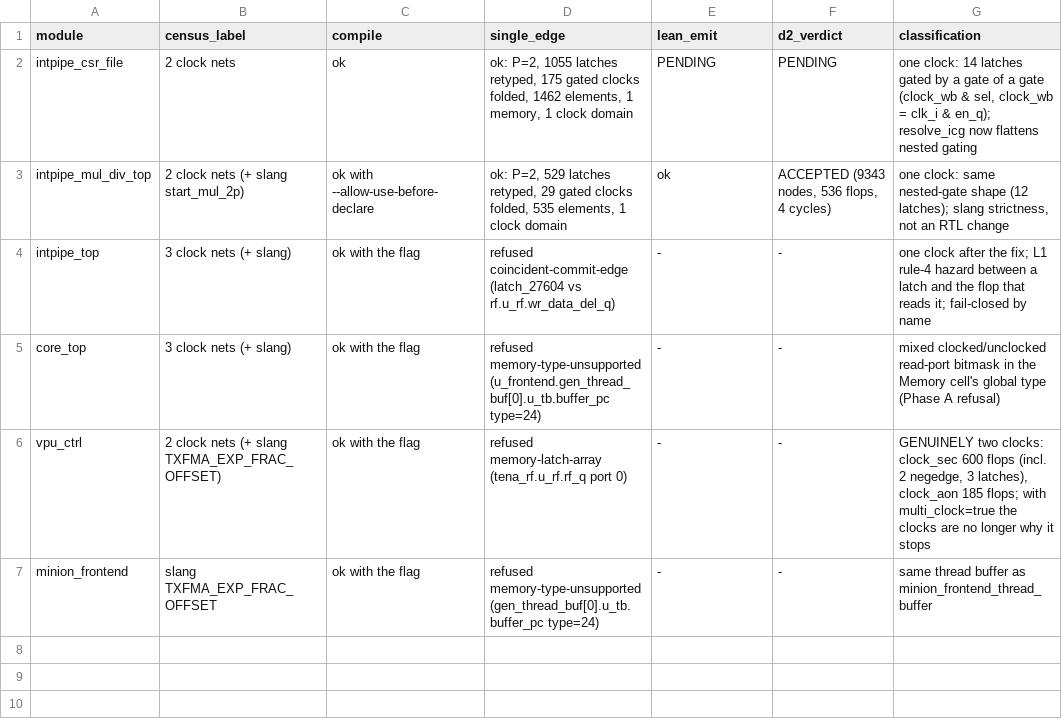
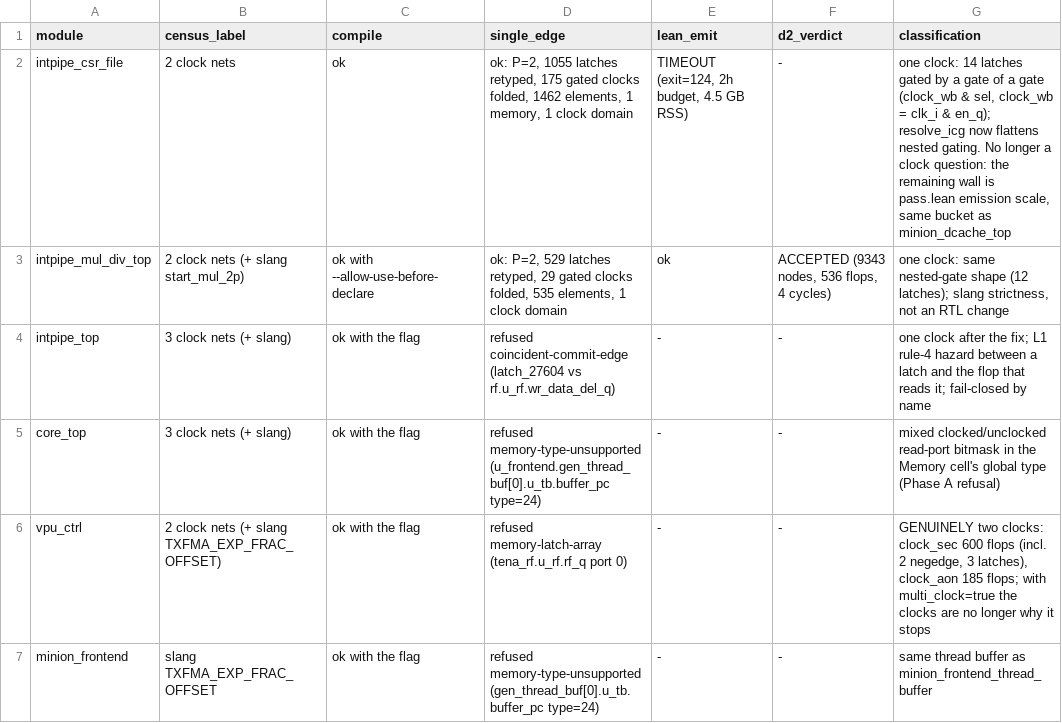
Before and after one commit to masc-ucsc/livehd, a TSV file: pass/lean/SWEEP_multiclock6.tsv, drawn as a sheet.

Commit message:
pass/lean: record intpipe_csr_file's emission timeout and the post-Phase-B coverage
The last PENDING row of the multi-clock study resolved: intpipe_csr_file
normalizes as one clock (P=2, 1055 latches retyped) but pass.lean emission of
the result exceeded the 2-hour budget at 4.5 GB resident -- the same
emitter-scale wall as minion_dcache_top, not a clock question.

With that known, the remaining CORE-ET blockers after Phase B are emitter scale
(2), the Memory cell's type bitmask (2), latch-array memories (2) and one L1
coincident-edge hazard; none is a clock. Coverage stated where the sweep is
recorded: 82 of 122 CORE-ET modules carry a Direction-2-accepted certificate,
against 68 in the census.

```diff
--- a/pass/lean/SWEEP_multiclock6.tsv
+++ b/pass/lean/SWEEP_multiclock6.tsv
@@ -1,3 +1,3 @@
 module	census_label	compile	single_edge	lean_emit	d2_verdict	classification
-intpipe_csr_file	2 clock nets	ok	ok: P=2, 1055 latches retyped, 175 gated clocks folded, 1462 elements, 1 memory, 1 clock domain	PENDING	PENDING	one clock: 14 latches gated by a gate of a gate (clock_wb & sel, clock_wb = clk_i & en_q); resolve_icg now flattens nested gating
+intpipe_csr_file	2 clock nets	ok	ok: P=2, 1055 latches retyped, 175 gated clocks folded, 1462 elements, 1 memory, 1 clock domain	TIMEOUT (exit=124, 2h budget, 4.5 GB RSS)	-	one clock: 14 latches gated by a gate of a gate (clock_wb & sel, clock_wb = clk_i & en_q); resolve_icg now flattens nested gating. No longer a clock question: the remaining wall is pass.lean emission scale, same bucket as minion_dcache_top
 intpipe_mul_div_top	2 clock nets (+ slang start_mul_2p)	ok with --allow-use-before-declare	ok: P=2, 529 latches retyped, 29 gated clocks folded, 535 elements, 1 clock domain	ok	ACCEPTED (9343 nodes, 536 flops, 4 cycles)	one clock: same nested-gate shape (12 latches); slang strictness, not an RTL change
```
Also changed, not shown: 1 other file.
